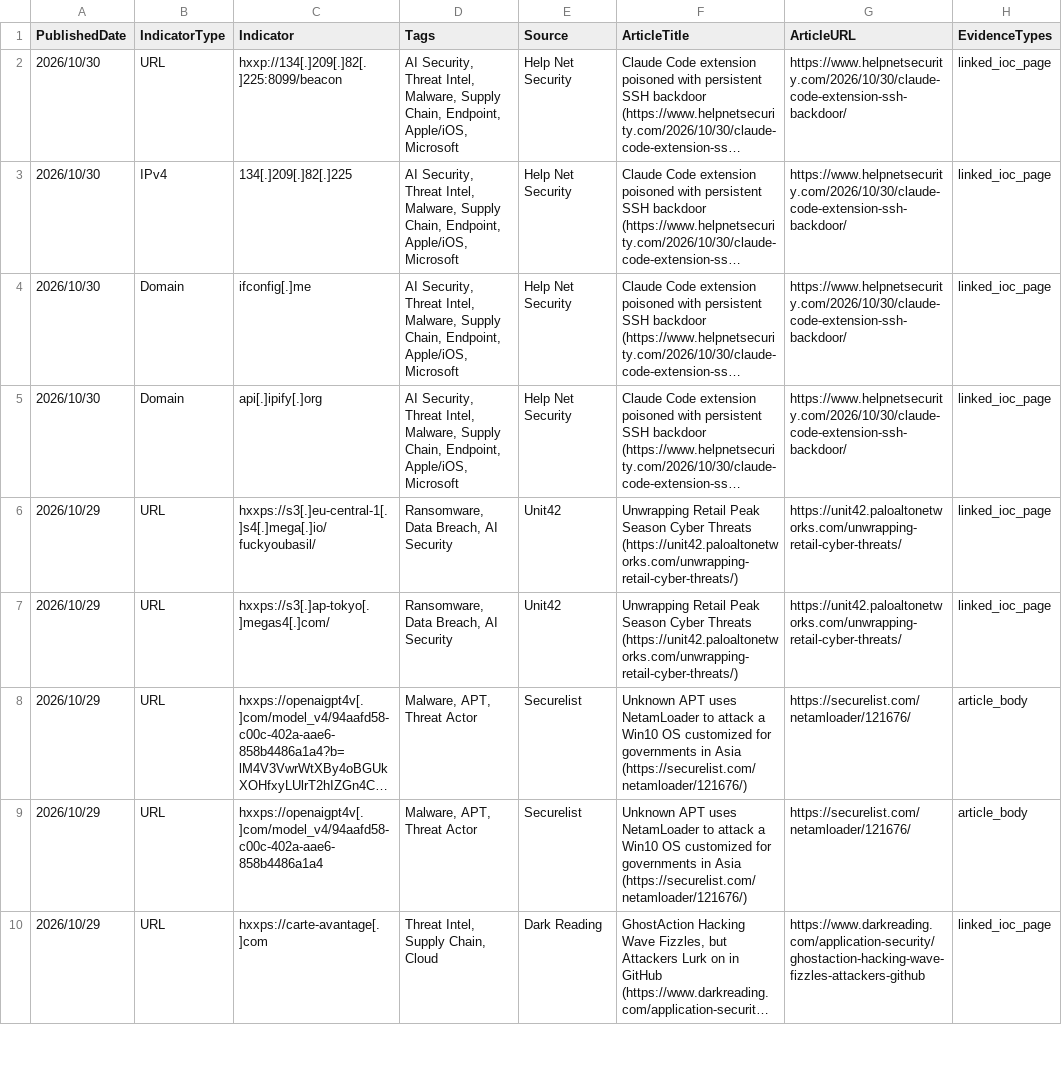
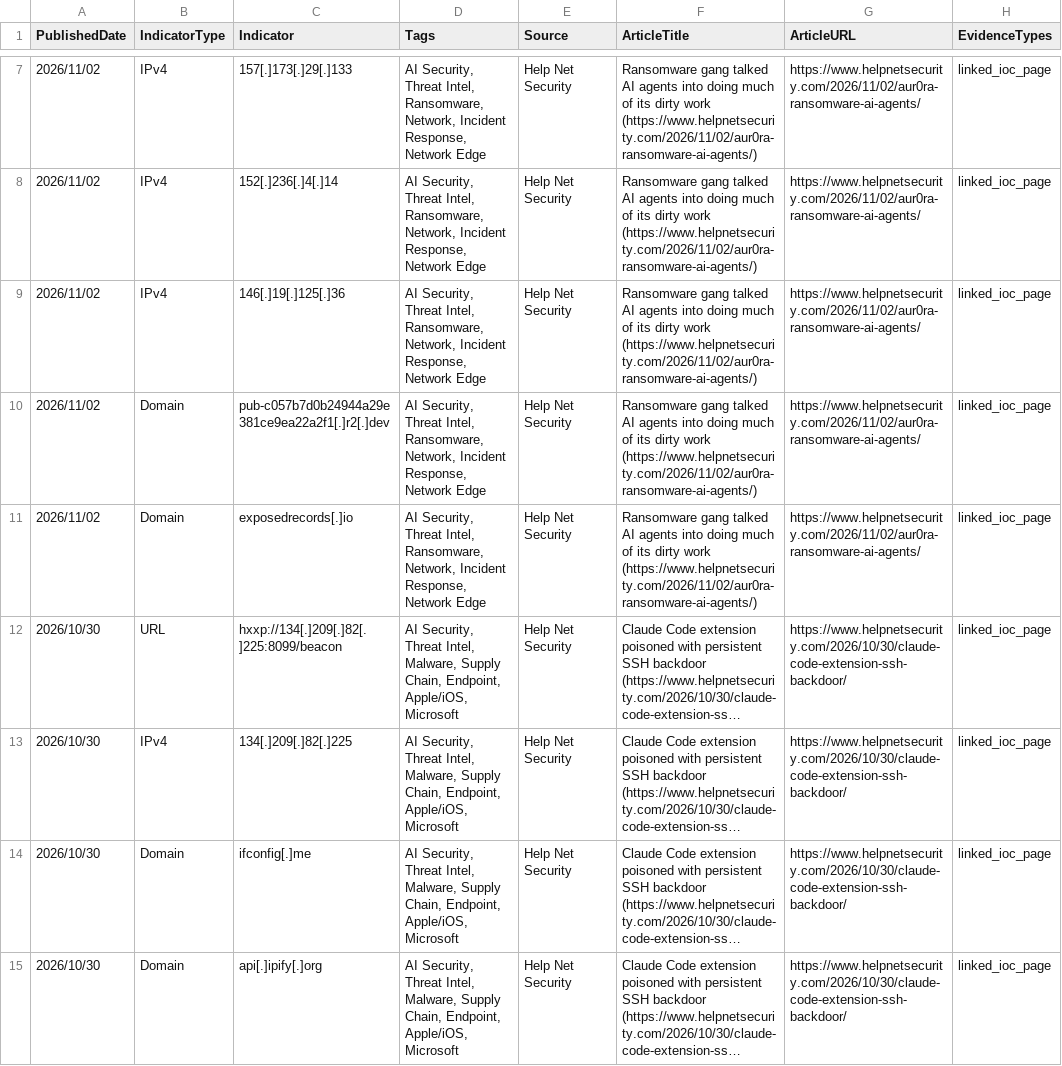
Before and after one commit to ag3tak0/SecurityNews-Public, a CSV file: iocs.csv, drawn as a sheet; only a part is shown, gaps mark what is left out; the shorter side is filled out with more unchanged rows; long unchanged cells end in …; the diff covers the shown part only; the diff names each change by its address in the sheet, - before the commit and + after, or states it on an @@ line.

```diff
--- a/iocs.csv
+++ b/iocs.csv
+row 7: 2026/11/02 | IPv4 | 157[.]173[.]29[.]133 | AI Security, Threat Intel, Ransomware, Network, Incident Response, Network Edge | Help Net Security | Ransomware gang talked AI agents into doing much of its dirty work (https://www.helpnetsecurity.com/2026/11/02/aur0ra-ransomware-ai-agents/) | https://www.helpnetsecurity.com/2026/11/02/aur0ra-ransomware-ai-agents/ | linked_ioc_page
+row 8: 2026/11/02 | IPv4 | 152[.]236[.]4[.]14 | AI Security, Threat Intel, Ransomware, Network, Incident Response, Network Edge | Help Net Security | Ransomware gang talked AI agents into doing much of its dirty work (https://www.helpnetsecurity.com/2026/11/02/aur0ra-ransomware-ai-agents/) | https://www.helpnetsecurity.com/2026/11/02/aur0ra-ransomware-ai-agents/ | linked_ioc_page
+row 9: 2026/11/02 | IPv4 | 146[.]19[.]125[.]36 | AI Security, Threat Intel, Ransomware, Network, Incident Response, Network Edge | Help Net Security | Ransomware gang talked AI agents into doing much of its dirty work (https://www.helpnetsecurity.com/2026/11/02/aur0ra-ransomware-ai-agents/) | https://www.helpnetsecurity.com/2026/11/02/aur0ra-ransomware-ai-agents/ | linked_ioc_page
+row 10: 2026/11/02 | Domain | pub-c057b7d0b24944a29e381ce9ea22a2f1[.]r2[.]dev | AI Security, Threat Intel, Ransomware, Network, Incident Response, Network Edge | Help Net Security | Ransomware gang talked AI agents into doing much of its dirty work (https://www.helpnetsecurity.com/2026/11/02/aur0ra-ransomware-ai-agents/) | https://www.helpnetsecurity.com/2026/11/02/aur0ra-ransomware-ai-agents/ | linked_ioc_page
+row 11: 2026/11/02 | Domain | exposedrecords[.]io | AI Security, Threat Intel, Ransomware, Network, Incident Response, Network Edge | Help Net Security | Ransomware gang talked AI agents into doing much of its dirty work (https://www.helpnetsecurity.com/2026/11/02/aur0ra-ransomware-ai-agents/) | https://www.helpnetsecurity.com/2026/11/02/aur0ra-ransomware-ai-agents/ | linked_ioc_page
```
Also changed, not shown: 5 added rows, 2 removed rows and 4 edited cells elsewhere in this file, 3 other files.
